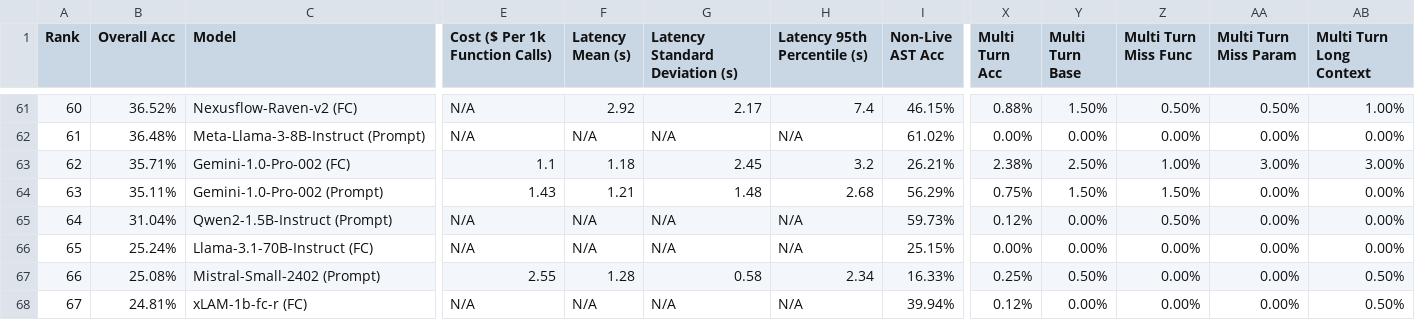
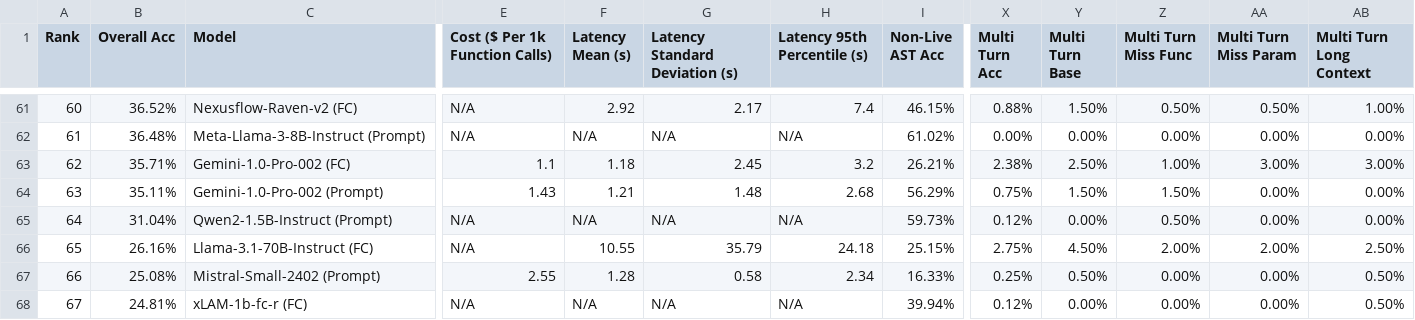
Before and after one commit to ShishirPatil/gorilla, a CSV file: data_overall.csv, drawn as a sheet; only a part is shown, gaps mark what is left out; the diff names each change by its address in the sheet, - before the commit and + after, or states it on an @@ line.

Commit message:
update data.csv

```diff
--- a/data_overall.csv
+++ b/data_overall.csv
-B66 (Overall Acc): 25.24%
+B66 (Overall Acc): 26.16%
-F66 (Latency Mean (s)): N/A
+F66 (Latency Mean (s)): 10.55
-G66 (Latency Standard Deviation (s)): N/A
+G66 (Latency Standard Deviation (s)): 35.79
-H66 (Latency 95th Percentile (s)): N/A
+H66 (Latency 95th Percentile (s)): 24.18
-X66 (Multi Turn Acc): 0.00%
+X66 (Multi Turn Acc): 2.75%
-Y66 (Multi Turn Base): 0.00%
+Y66 (Multi Turn Base): 4.50%
-Z66 (Multi Turn Miss Func): 0.00%
+Z66 (Multi Turn Miss Func): 2.00%
-AA66 (Multi Turn Miss Param): 0.00%
+AA66 (Multi Turn Miss Param): 2.00%
-AB66 (Multi Turn Long Context): 0.00%
+AB66 (Multi Turn Long Context): 2.50%
```
